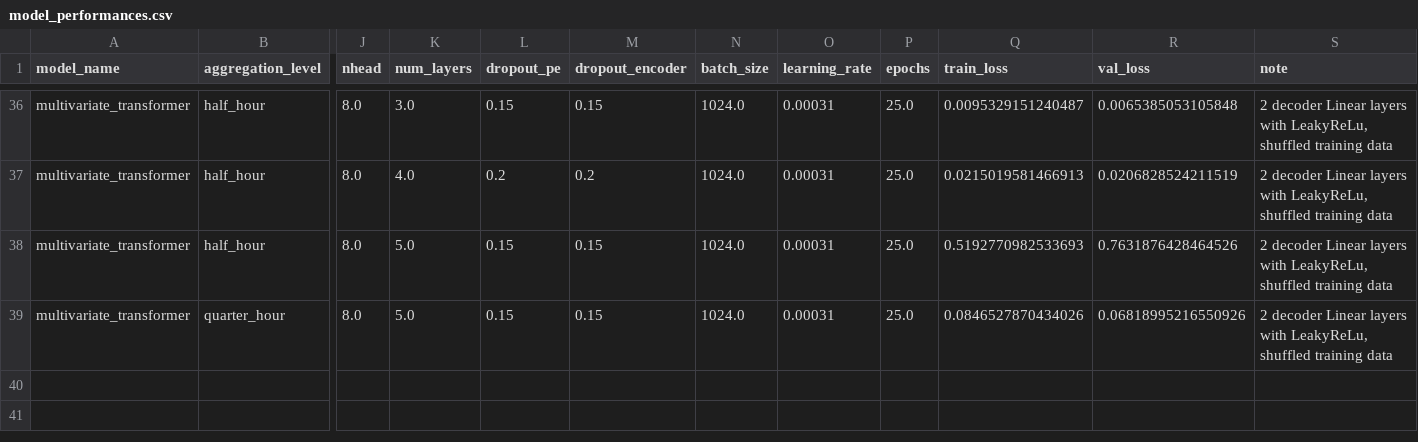
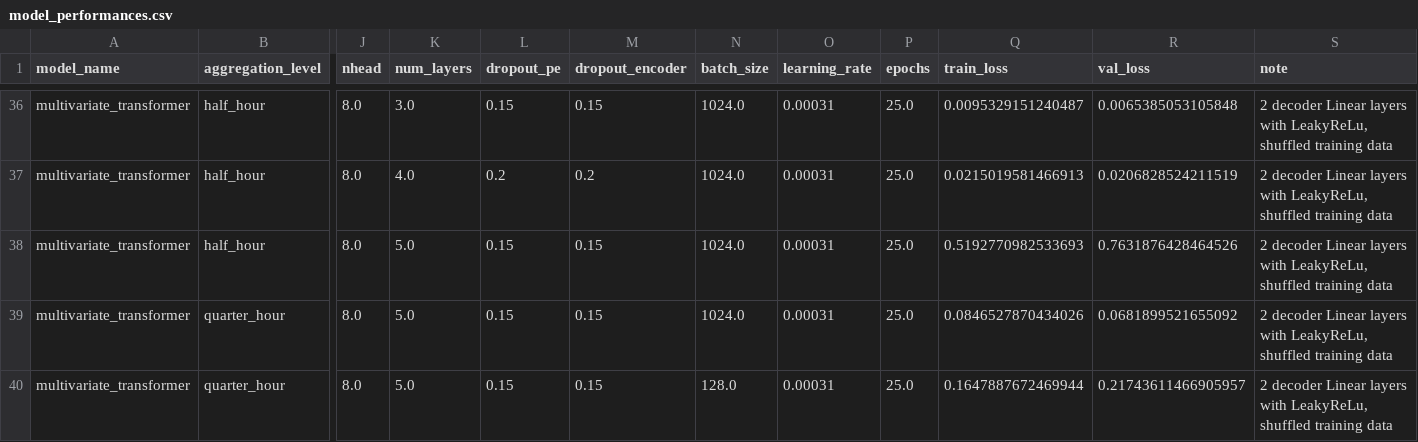
Before and after one commit to TimEhmann/IoT_Project, a CSV file: model_performances.csv, drawn as a sheet; only a part is shown, gaps mark what is left out; rows hold the shown columns only; the diff names each change by its address in the sheet, - before the commit and + after, or states it on an @@ line.

Commit message:
reworked data preprocessing for multivariate sequential forecast to allow the filling of missing datapoints

```diff
--- a/model_performances.csv
+++ b/model_performances.csv
-R39 (val_loss): 0.06818995216550926
+R39 (val_loss): 0.0681899521655092
+row 40: multivariate_transformer | quarter_hour | 8.0 | 5.0 | 0.15 | 0.15 | 128.0 | 0.00031 | 25.0 | 0.1647887672469944 | 0.21743611466905957 | 2 decoder Linear layers with LeakyReLu, shuffled training data
```
Also changed, not shown: 3 other files.
